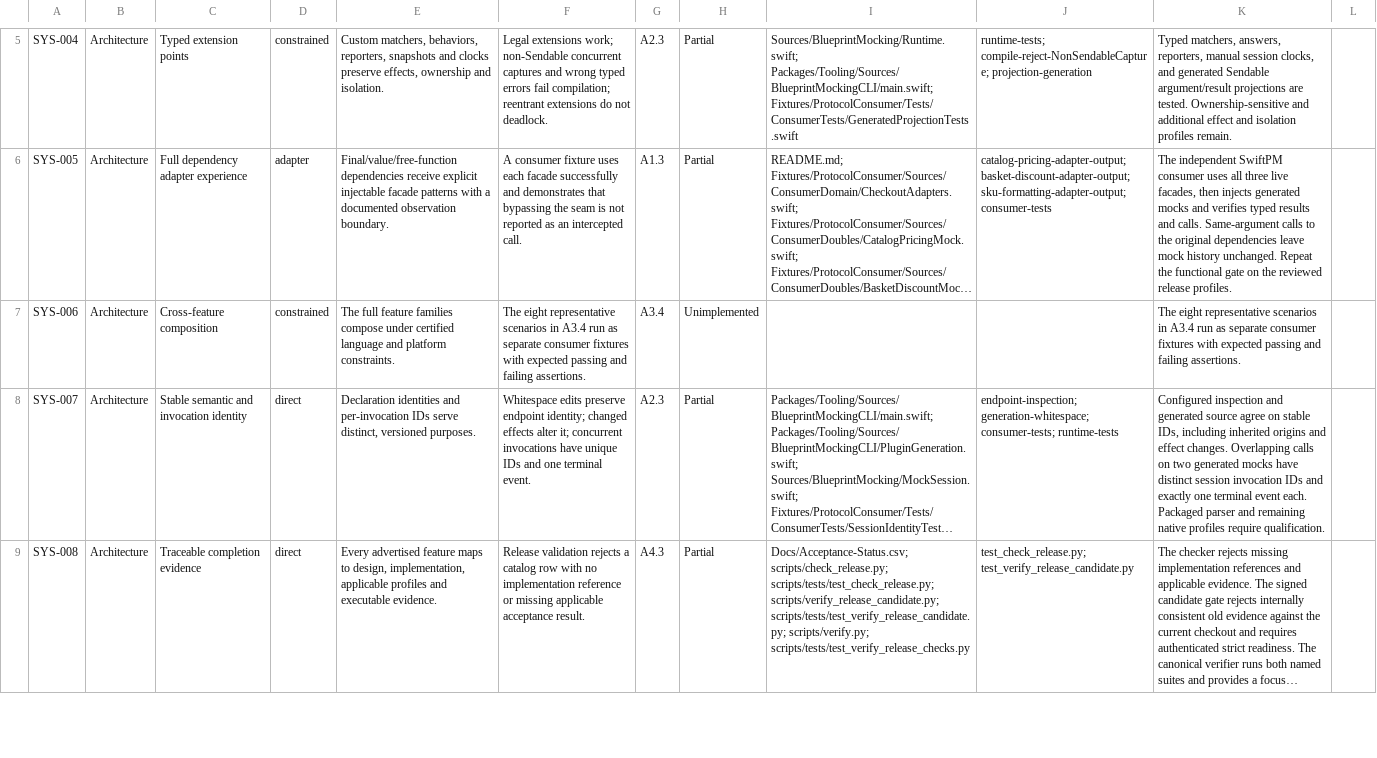
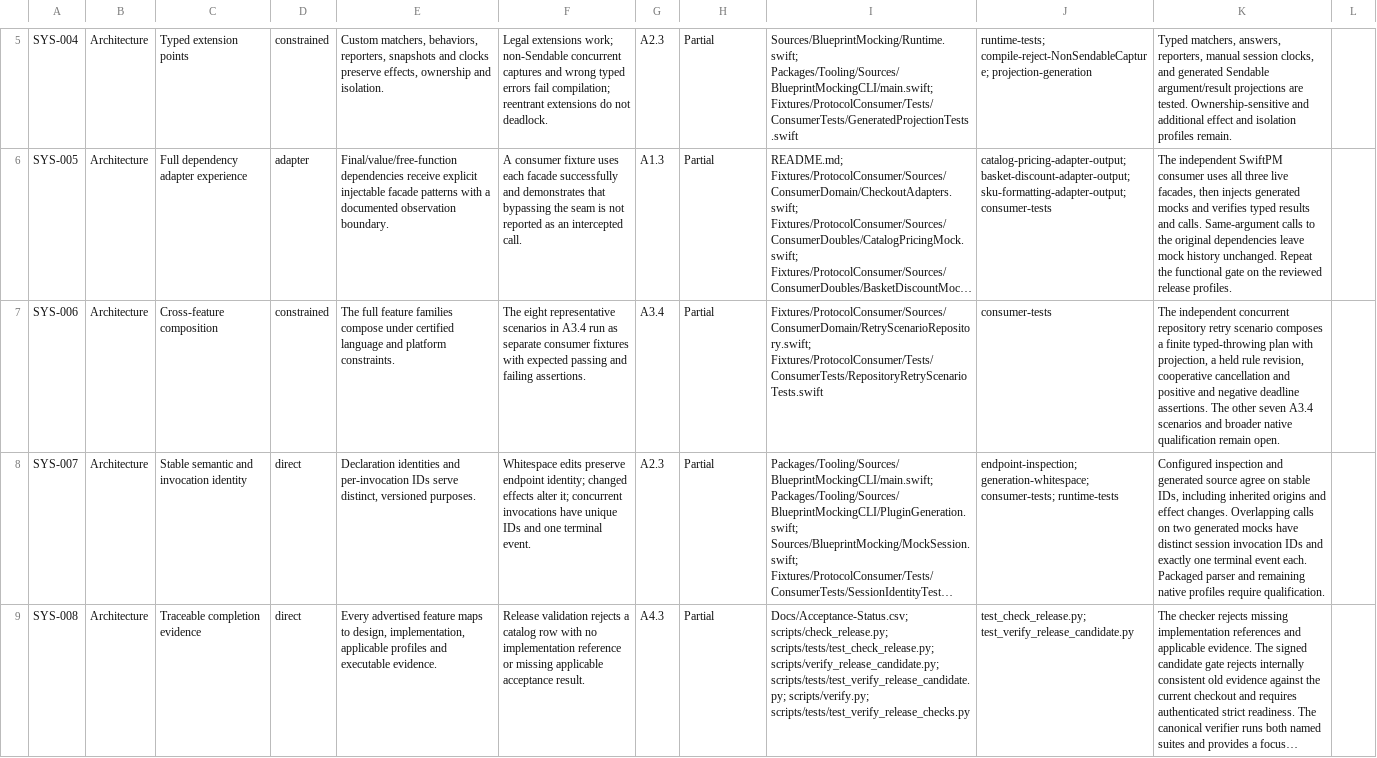
Before and after one commit to trianstudios/blueprint-swift-mocking-framework, a CSV file: Docs/Acceptance-Status.csv, drawn as a sheet; only a part is shown, gaps mark what is left out; long unchanged cells end in …; the diff names each change by its address in the sheet, - before the commit and + after, or states it on an @@ line.

Commit message:
Milestone 159: Verify concurrent repository retry composition

```diff
--- a/Docs/Acceptance-Status.csv
+++ b/Docs/Acceptance-Status.csv
-H7: Unimplemented
+H7: Partial
-I7: (empty)
+I7: Fixtures/ProtocolConsumer/Sources/ConsumerDomain/RetryScenarioRepository.swift; Fixtures/ProtocolConsumer/Tests/ConsumerTests/RepositoryRetryScenarioTests.swift
-J7: (empty)
+J7: consumer-tests
-K7: The eight representative scenarios in A3.4 run as separate consumer fixtures with expected passing and failing assertions.
+K7: The independent concurrent repository retry scenario composes a finite typed-throwing plan with projection, a held rule revision, cooperative cancellation and positive and negative deadline assertions. The other seven A3.4 scenarios and broader native qualification remain open.
```
Also changed, not shown: 4 other files.
